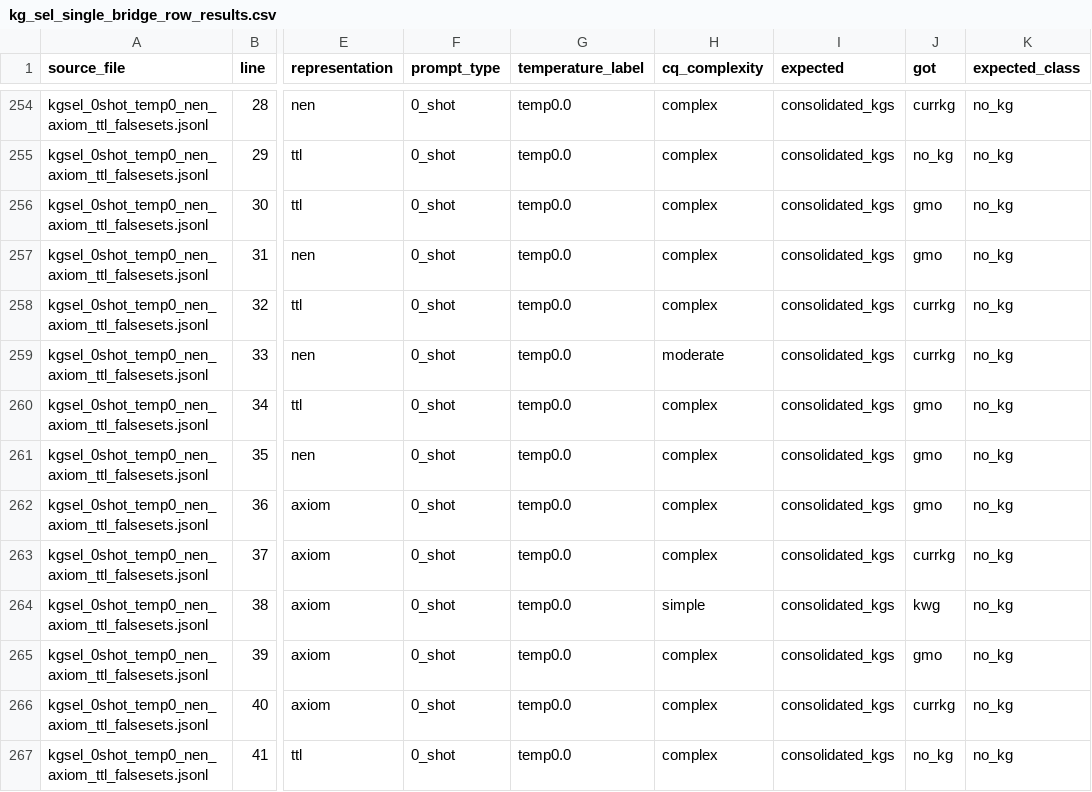
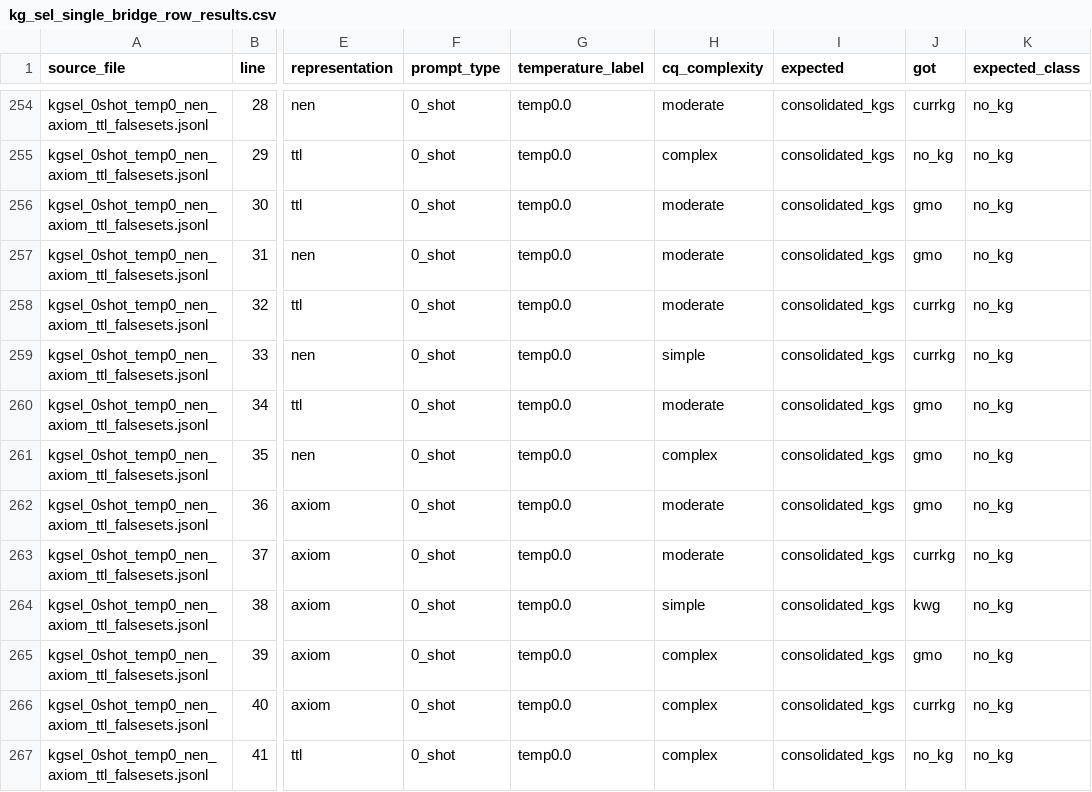
Before and after one commit to kastle-lab/kg-suitability-graphrag, a CSV file: results/kg-sel-outputs-single-bridge/kg_sel_single_bridge_row_results.csv, drawn as a sheet; only a part is shown, gaps mark what is left out; the diff covers the shown part only; the diff names each change by its address in the sheet, - before the commit and + after, or states it on an @@ line.

```diff
--- a/results/kg-sel-outputs-single-bridge/kg_sel_single_bridge_row_results.csv
+++ b/results/kg-sel-outputs-single-bridge/kg_sel_single_bridge_row_results.csv
-H254 (cq_complexity): complex
+H254 (cq_complexity): moderate
-H256:H258 (cq_complexity): complex
+H256:H258 (cq_complexity): moderate
-H259 (cq_complexity): moderate
+H259 (cq_complexity): simple
-H260 (cq_complexity): complex
+H260 (cq_complexity): moderate
-H262:H263 (cq_complexity): complex
+H262:H263 (cq_complexity): moderate
```
Also changed, not shown: 88 edited cells elsewhere in this file, results/kg-sel-outputs-single-bridge/kg_sel_single_bridge_summary.csv, 1 other file.
